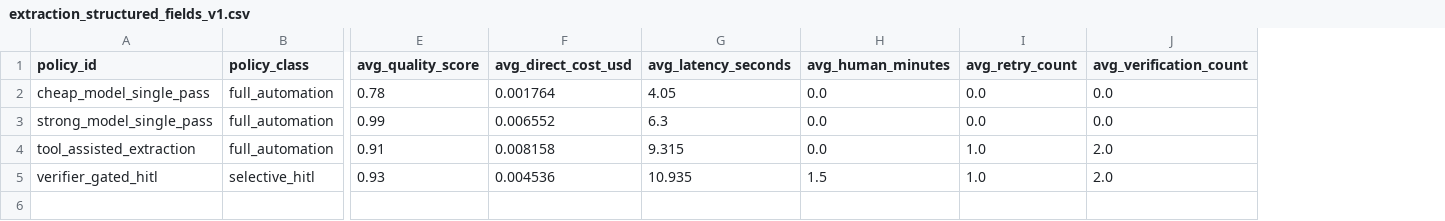
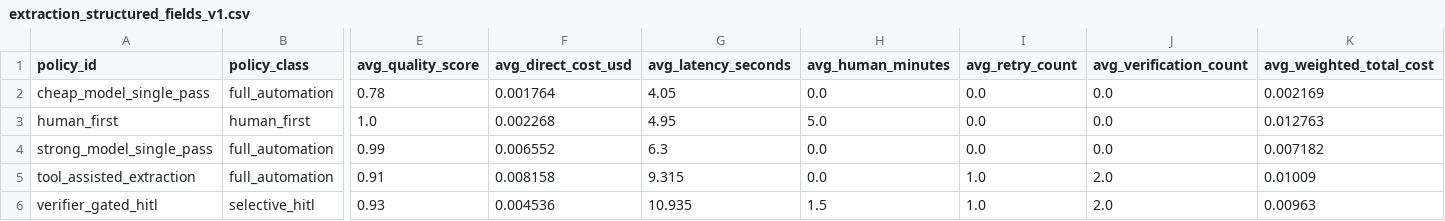
Before and after one commit to JuhongPark/ai-cost-optimization, a CSV file: results/tables/extraction_structured_fields_v1.csv, drawn as a sheet; only a part is shown, gaps mark what is left out; addresses are those after the commit; rows hold the shown columns only; the diff names each change by its address in the sheet, - before the commit and + after, or states it on an @@ line.

```diff
--- a/results/tables/extraction_structured_fields_v1.csv
+++ b/results/tables/extraction_structured_fields_v1.csv
+column K (avg_weighted_total_cost), row 2: 0.002169; rows 4-6: 0.007182 | 0.01009 | 0.00963
+row 3: human_first | human_first | 1.0 | 0.002268 | 4.95 | 5.0 | 0.0 | 0.0 | 0.012763
```
Also changed, not shown: results/tables/classification_mmlu_subset_v1.csv, results/tables/coding_humaneval_v1.csv, 54 other files.
